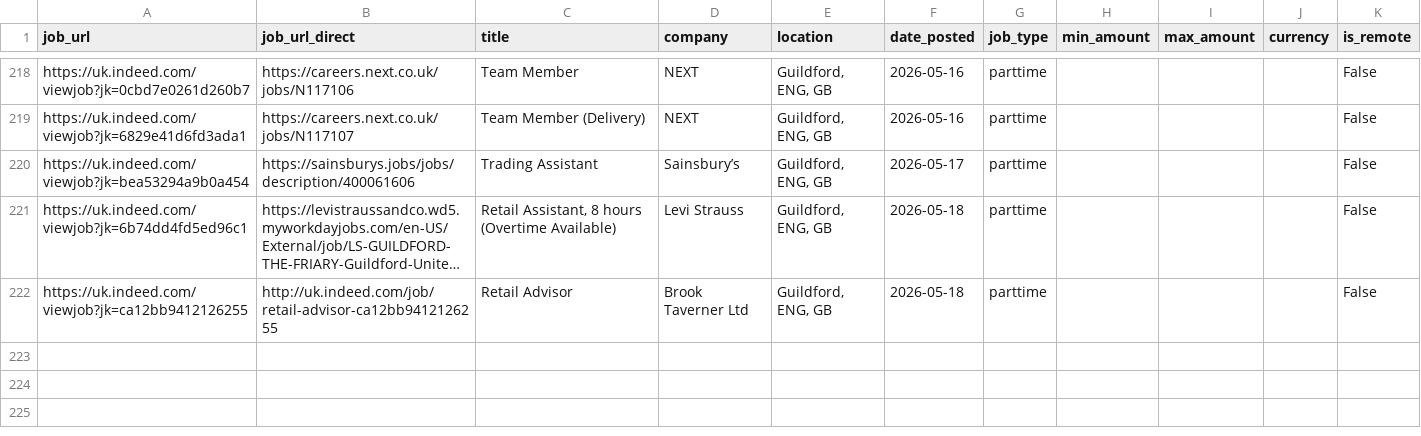
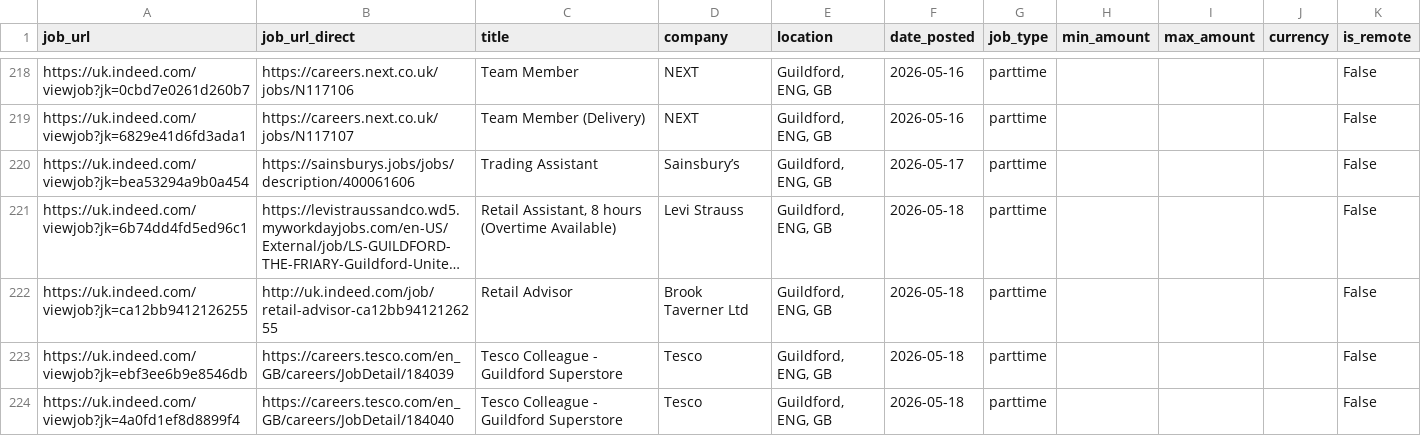
Before and after one commit to Boom123bam/job-scraper, a CSV file: jobs.csv, drawn as a sheet; only a part is shown, gaps mark what is left out; long unchanged cells end in …; the diff names each change by its address in the sheet, - before the commit and + after, or states it on an @@ line.

```diff
--- a/jobs.csv
+++ b/jobs.csv
+row 223: https://uk.indeed.com/viewjob?jk=ebf3ee6b9e8546db | https://careers.tesco.com/en_GB/careers/JobDetail/184039 | Tesco Colleague - Guildford Superstore | Tesco | Guildford, ENG, GB | 2026-05-18 | parttime |  |  |  | False
+row 224: https://uk.indeed.com/viewjob?jk=4a0fd1ef8d8899f4 | https://careers.tesco.com/en_GB/careers/JobDetail/184040 | Tesco Colleague - Guildford Superstore | Tesco | Guildford, ENG, GB | 2026-05-18 | parttime |  |  |  | False
```
